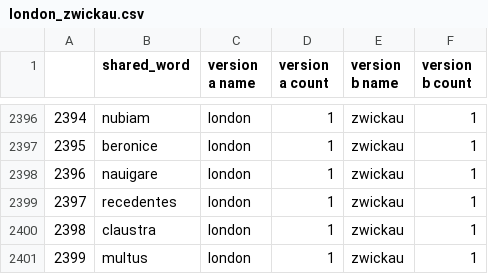
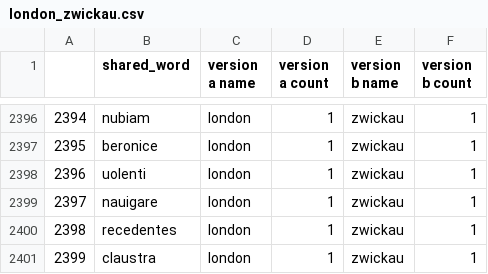
Before and after one commit to sashaaKr/thesis, a CSV file: computed_data/vocabulary/shared_2_versions/london_zwickau.csv (was computed_data/text_to_text/vocabulary/shared_2_versions/london_zwickau.csv), drawn as a sheet; only a part is shown, gaps mark what is left out; the shorter side is filled out with more unchanged rows; addresses are those after the commit; the diff names each change by its address in the sheet, - before the commit and + after, or states it on an @@ line.

```diff
--- a/computed_data/text_to_text/vocabulary/shared_2_versions/london_zwickau.csv
+++ b/computed_data/vocabulary/shared_2_versions/london_zwickau.csv
+row 2398: 2396 | uolenti | london | 1 | zwickau | 1
@@ column A renumbered from row 2399 down @@
```
Also changed, not shown: computed_data/vocabulary/3_version_unique_vocabulary.csv, computed_data/vocabulary/shared_2_versions/zwickau_breslau.csv, 9 other files.
